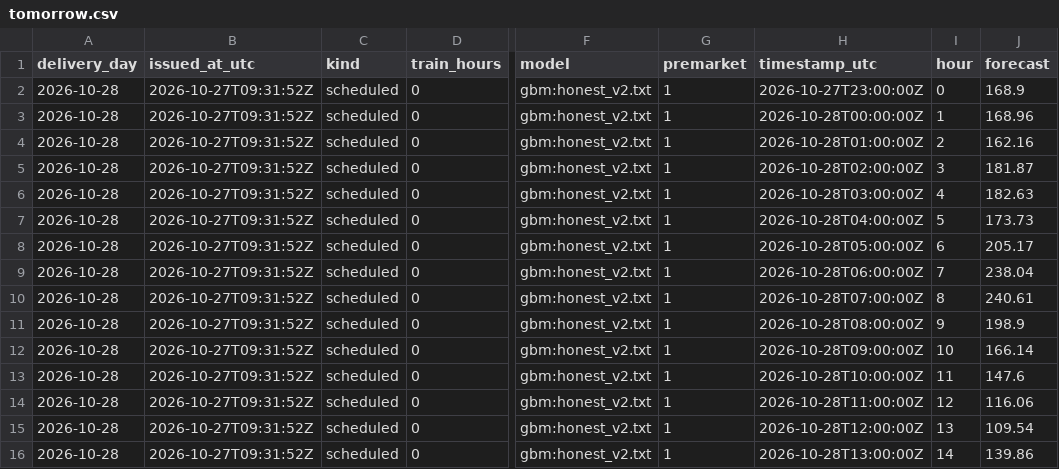
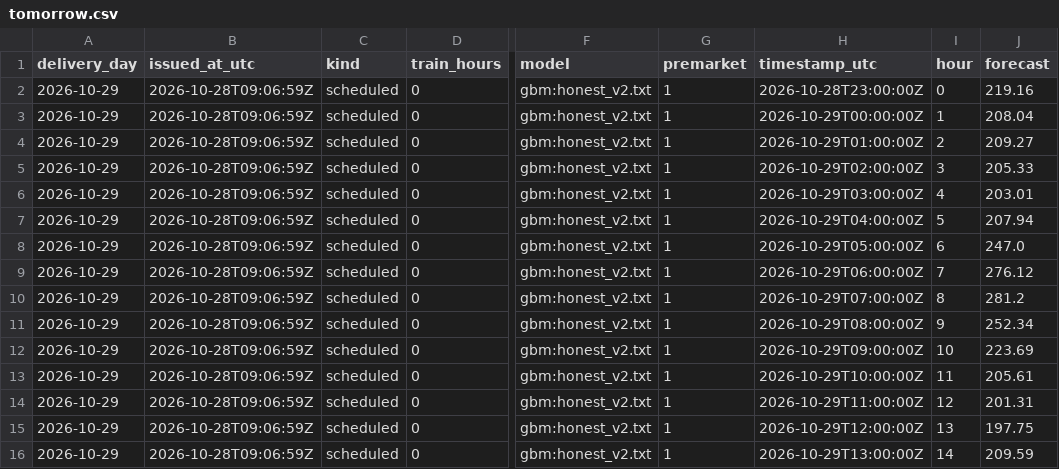
Before and after one commit to gerardorosch02/thermo-fr, a CSV file: published/tomorrow.csv, drawn as a sheet; only a part is shown, gaps mark what is left out; the diff covers the shown part only; the diff names each change by its address in the sheet, - before the commit and + after, or states it on an @@ line.

```diff
--- a/published/tomorrow.csv
+++ b/published/tomorrow.csv
-A2:A16 (delivery_day): 2026-10-28
+A2:A16 (delivery_day): 2026-10-29
-B2:B16 (issued_at_utc): 2026-10-27T09:31:52Z
+B2:B16 (issued_at_utc): 2026-10-28T09:06:59Z
-H2 (timestamp_utc): 2026-10-27T23:00:00Z
+H2 (timestamp_utc): 2026-10-28T23:00:00Z
-J2 (forecast): 168.9
+J2 (forecast): 219.16
-H3 (timestamp_utc): 2026-10-28T00:00:00Z
+H3 (timestamp_utc): 2026-10-29T00:00:00Z
-J3 (forecast): 168.96
+J3 (forecast): 208.04
-H4 (timestamp_utc): 2026-10-28T01:00:00Z
+H4 (timestamp_utc): 2026-10-29T01:00:00Z
-J4 (forecast): 162.16
+J4 (forecast): 209.27
-H5 (timestamp_utc): 2026-10-28T02:00:00Z
+H5 (timestamp_utc): 2026-10-29T02:00:00Z
-J5 (forecast): 181.87
+J5 (forecast): 205.33
-H6 (timestamp_utc): 2026-10-28T03:00:00Z
+H6 (timestamp_utc): 2026-10-29T03:00:00Z
-J6 (forecast): 182.63
+J6 (forecast): 203.01
-H7 (timestamp_utc): 2026-10-28T04:00:00Z
+H7 (timestamp_utc): 2026-10-29T04:00:00Z
-J7 (forecast): 173.73
+J7 (forecast): 207.94
-H8 (timestamp_utc): 2026-10-28T05:00:00Z
+H8 (timestamp_utc): 2026-10-29T05:00:00Z
-J8 (forecast): 205.17
+J8 (forecast): 247.0
-H9 (timestamp_utc): 2026-10-28T06:00:00Z
+H9 (timestamp_utc): 2026-10-29T06:00:00Z
-J9 (forecast): 238.04
+J9 (forecast): 276.12
-H10 (timestamp_utc): 2026-10-28T07:00:00Z
+H10 (timestamp_utc): 2026-10-29T07:00:00Z
-J10 (forecast): 240.61
+J10 (forecast): 281.2
-H11 (timestamp_utc): 2026-10-28T08:00:00Z
+H11 (timestamp_utc): 2026-10-29T08:00:00Z
-J11 (forecast): 198.9
+J11 (forecast): 252.34
-H12 (timestamp_utc): 2026-10-28T09:00:00Z
+H12 (timestamp_utc): 2026-10-29T09:00:00Z
-J12 (forecast): 166.14
+J12 (forecast): 223.69
-H13 (timestamp_utc): 2026-10-28T10:00:00Z
+H13 (timestamp_utc): 2026-10-29T10:00:00Z
-J13 (forecast): 147.6
+J13 (forecast): 205.61
-H14 (timestamp_utc): 2026-10-28T11:00:00Z
+H14 (timestamp_utc): 2026-10-29T11:00:00Z
-J14 (forecast): 116.06
+J14 (forecast): 201.31
-H15 (timestamp_utc): 2026-10-28T12:00:00Z
+H15 (timestamp_utc): 2026-10-29T12:00:00Z
-J15 (forecast): 109.54
+J15 (forecast): 197.75
-H16 (timestamp_utc): 2026-10-28T13:00:00Z
+H16 (timestamp_utc): 2026-10-29T13:00:00Z
-J16 (forecast): 139.86
+J16 (forecast): 209.59
```
Also changed, not shown: 36 edited cells elsewhere in this file, published/drivers.csv, published/forecasts.csv, 3 other files.
